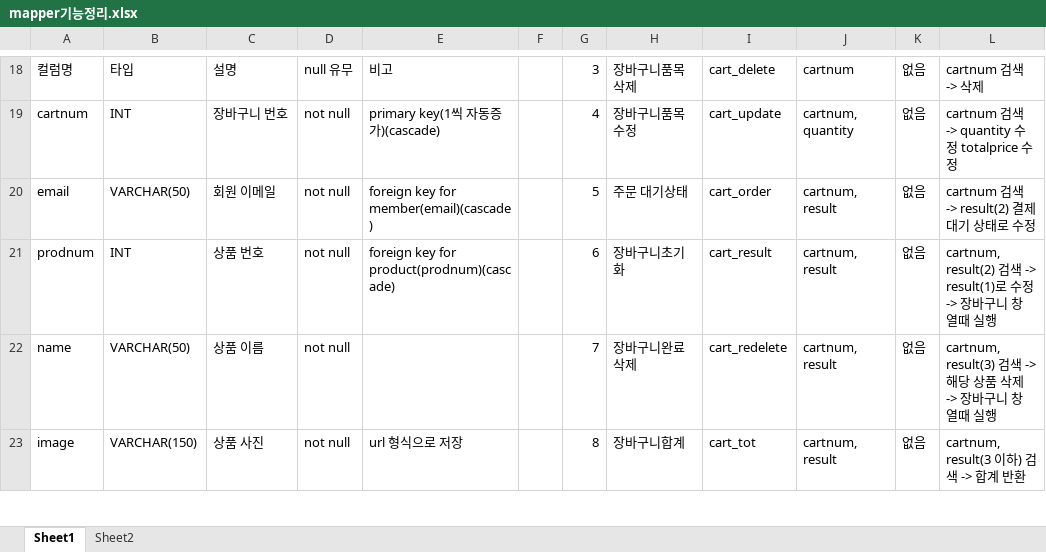
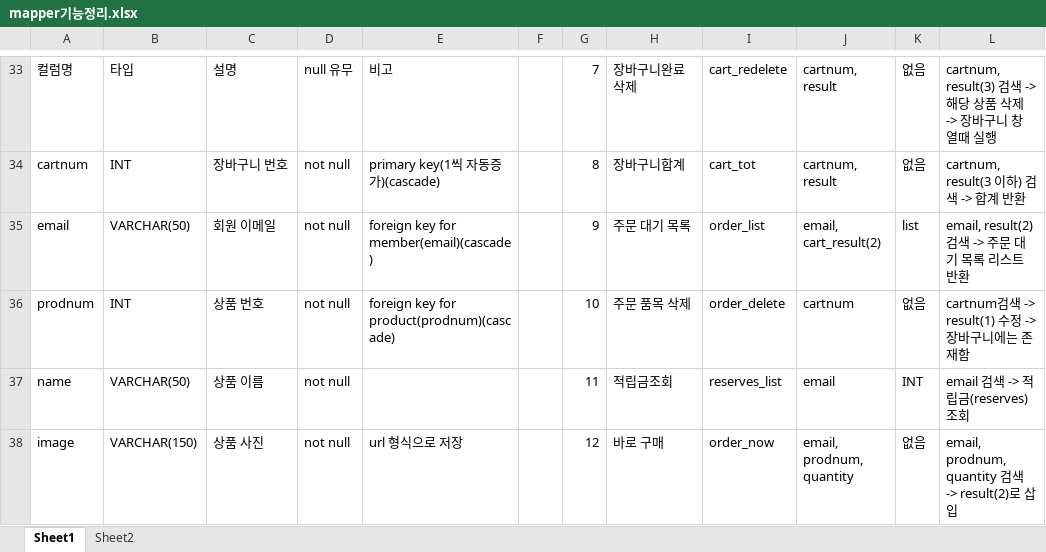
Before and after one commit to Naury74/Boramjul_Web, an Excel workbook: 스프링작업자료/Mapper/mapper기능정리.xlsx, sheet Sheet1, drawn as a sheet; only a part is shown, gaps mark what is left out; values as stored, in another font and other column widths than the file's, no cell formats; addresses are those after the commit; the diff covers the shown part only; the diff names each change by its address in the sheet, - before the commit and + after, or states it on an @@ line.

Commit message:
210521_orderMapper 진행중

```diff
--- a/스프링작업자료/Mapper/mapper기능정리.xlsx (sheet Sheet1)
+++ b/스프링작업자료/Mapper/mapper기능정리.xlsx (sheet Sheet1)
-G33: 3
+G33: 7
-H33: 장바구니품목삭제
+H33: 장바구니완료삭제
-I33: cart_delete
+I33: cart_redelete
-J33: cartnum
+J33: cartnum, result
-L33: cartnum 검색 -> 삭제
+L33: cartnum, result(3) 검색 -> 해당 상품 삭제 -> 장바구니 창 열때 실행
-G34: 4
+G34: 8
-H34: 장바구니품목수정
+H34: 장바구니합계
-I34: cart_update
+I34: cart_tot
-J34: cartnum, quantity
+J34: cartnum, result
-L34: cartnum 검색 -> quantity 수정 totalprice 수정
+L34: cartnum, result(3 이하) 검색 -> 합계 반환
-G35: 5
+G35: 9
-H35: 주문 대기상태
+H35: 주문 대기 목록
-I35: cart_order
+I35: order_list
-J35: cartnum, result
+J35: email, cart_result(2)
-K35: 없음
+K35: list
-L35: cartnum 검색 -> result(2) 결제 대기 상태로 수정
+L35: email, result(2) 검색 -> 주문 대기 목록 리스트 반환
-G36: 6
+G36: 10
-H36: 장바구니초기화
+H36: 주문 품목 삭제
-I36: cart_result
+I36: order_delete
-J36: cartnum, result
+J36: cartnum
-L36: cartnum, result(2) 검색 -> result(1)로 수정 -> 장바구니 창 열때 실행
+L36: cartnum검색 -> result(1) 수정 -> 장바구니에는 존재함
-G37: 7
+G37: 11
-H37: 장바구니완료삭제
+H37: 적립금조회
-I37: cart_redelete
+I37: reserves_list
-J37: cartnum, result
+J37: email
-K37: 없음
+K37: INT
-L37: cartnum, result(3) 검색 -> 해당 상품 삭제 -> 장바구니 창 열때 실행
+L37: email 검색 -> 적립금(reserves) 조회
-G38: 8
+G38: 12
-H38: 장바구니합계
+H38: 바로 구매
-I38: cart_tot
+I38: order_now
-J38: cartnum, result
+J38: email, prodnum, quantity
-L38: cartnum, result(3 이하) 검색 -> 합계 반환
+L38: email, prodnum, quantity 검색 -> result(2)로 삽입
```
Also changed, not shown: 52 added rows, 60 removed rows, 3 moved rows and 191 edited cells elsewhere in this sheet, cell formats, 3 other files.
